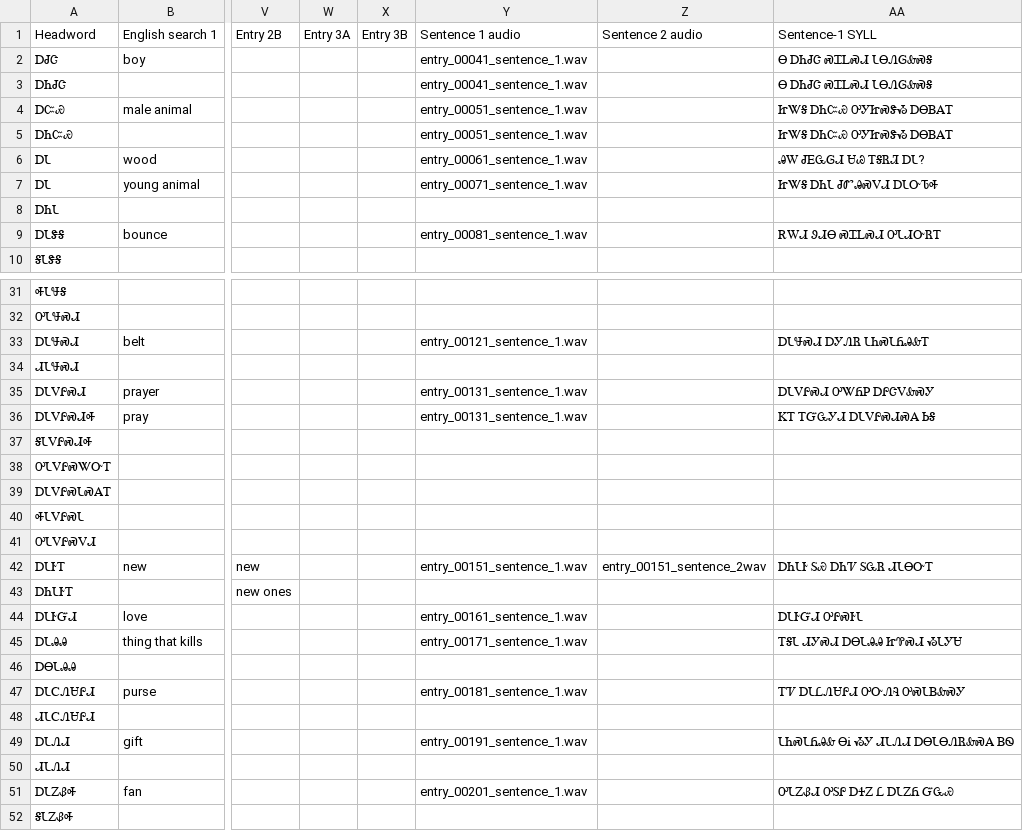
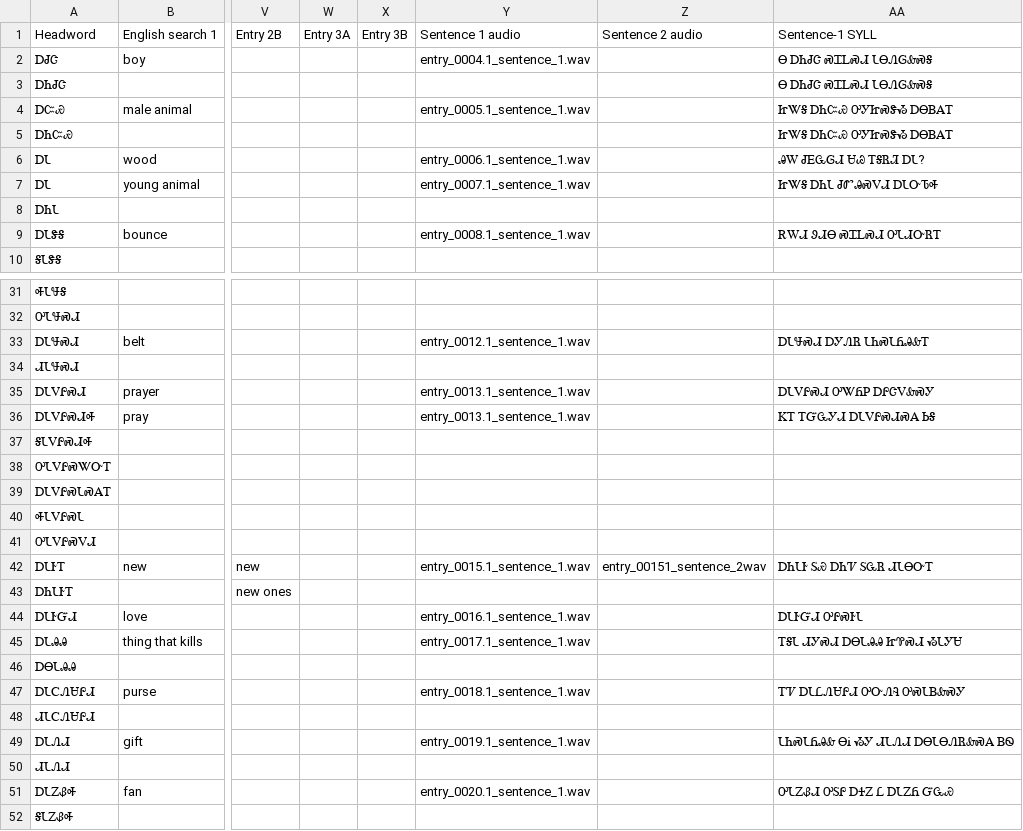
Before and after one commit to KiwaDigital/cherokee-dictionary, a CSV file: dictionary.csv, drawn as a sheet; only a part is shown, gaps mark what is left out; the diff covers the shown part only; the diff names each change by its address in the sheet, - before the commit and + after, or states it on an @@ line.

Commit message:
Add files via upload

```diff
--- a/dictionary.csv
+++ b/dictionary.csv
-Y2: entry_00041_sentence_1.wav
+Y2: entry_0004.1_sentence_1.wav
-Y3: entry_00041_sentence_1.wav
+Y3: (empty)
-Y4: entry_00051_sentence_1.wav
+Y4: entry_0005.1_sentence_1.wav
-Y5: entry_00051_sentence_1.wav
+Y5: (empty)
-Y6: entry_00061_sentence_1.wav
+Y6: entry_0006.1_sentence_1.wav
-Y7: entry_00071_sentence_1.wav
+Y7: entry_0007.1_sentence_1.wav
-Y9: entry_00081_sentence_1.wav
+Y9: entry_0008.1_sentence_1.wav
-Y33: entry_00121_sentence_1.wav
+Y33: entry_0012.1_sentence_1.wav
-Y35:Y36: entry_00131_sentence_1.wav
+Y35:Y36: entry_0013.1_sentence_1.wav
-Y42: entry_00151_sentence_1.wav
+Y42: entry_0015.1_sentence_1.wav
-Y44: entry_00161_sentence_1.wav
+Y44: entry_0016.1_sentence_1.wav
-Y45: entry_00171_sentence_1.wav
+Y45: entry_0017.1_sentence_1.wav
-Y47: entry_00181_sentence_1.wav
+Y47: entry_0018.1_sentence_1.wav
-Y49: entry_00191_sentence_1.wav
+Y49: entry_0019.1_sentence_1.wav
-Y51: entry_00201_sentence_1.wav
+Y51: entry_0020.1_sentence_1.wav
```
Also changed, not shown: 14 edited cells elsewhere in this file.
